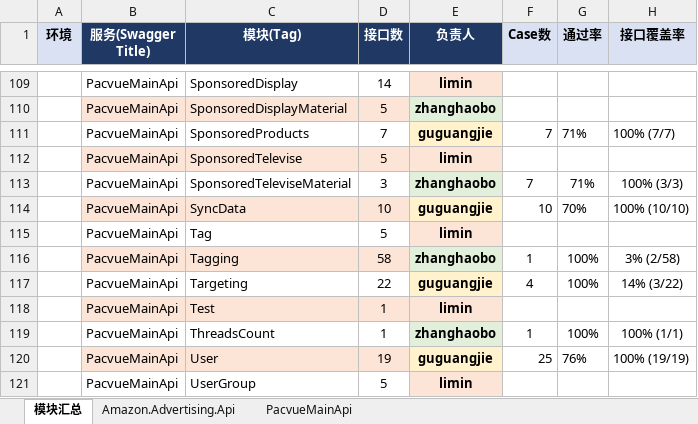
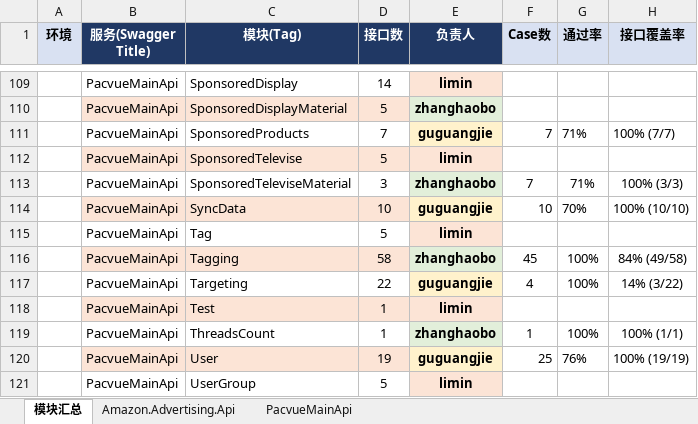
Before and after one commit to guguangjie-pacvue/ai_api, an Excel workbook: single-api/mainapi/swagger_modules.xlsx, sheet 模块汇总, drawn as a sheet; only a part is shown, gaps mark what is left out; values as stored, in another font and other column widths than the file's, no borders; the diff names each change by its address in the sheet, - before the commit and + after, or states it on an @@ line.

```diff
--- a/single-api/mainapi/swagger_modules.xlsx (sheet 模块汇总)
+++ b/single-api/mainapi/swagger_modules.xlsx (sheet 模块汇总)
-F116 (Case数): 1
+F116 (Case数): 45
-H116 (接口覆盖率): 3% (2/58)
+H116 (接口覆盖率): 84% (49/58)
```
Also changed, not shown: sheet PacvueMainApi, 15 other files.
